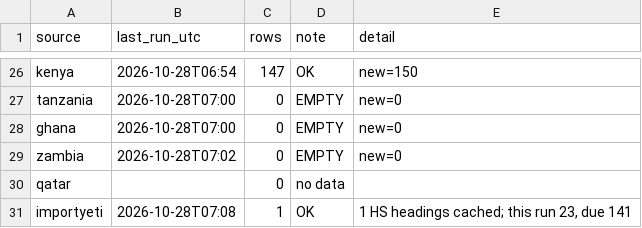
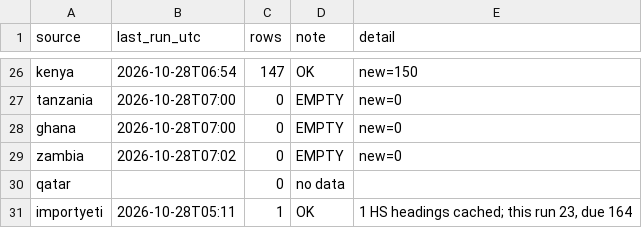
Before and after one commit to etaram/commodity-feeder, a CSV file: data/leads/status.csv, drawn as a sheet; only a part is shown, gaps mark what is left out.

```diff
--- a/data/leads/status.csv
+++ b/data/leads/status.csv
@@ -30,2 +30,2 @@ zambia,2026-10-28T07:02,0,EMPTY,new=0
 qatar,,0,no data,
-importyeti,2026-10-28T07:08,1,OK,"1 HS headings cached; this run 23, due 141"
+importyeti,2026-10-28T05:11,1,OK,"1 HS headings cached; this run 23, due 164"
```
Also changed, not shown: data/leads/competition.csv, data/leads/countries.csv, 24 other files.
